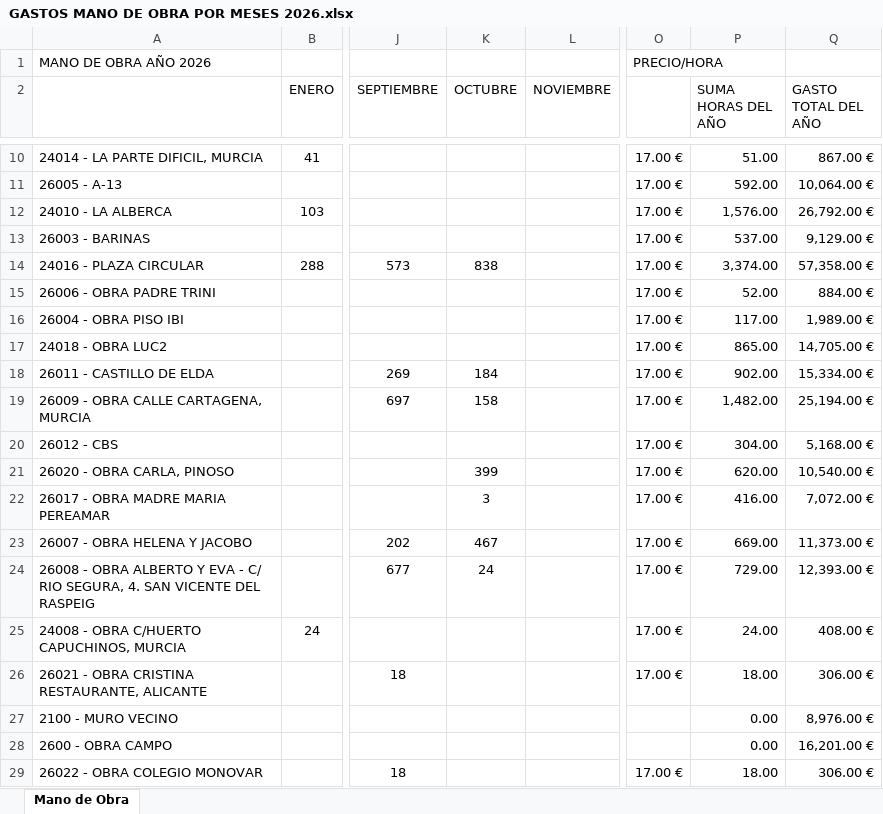
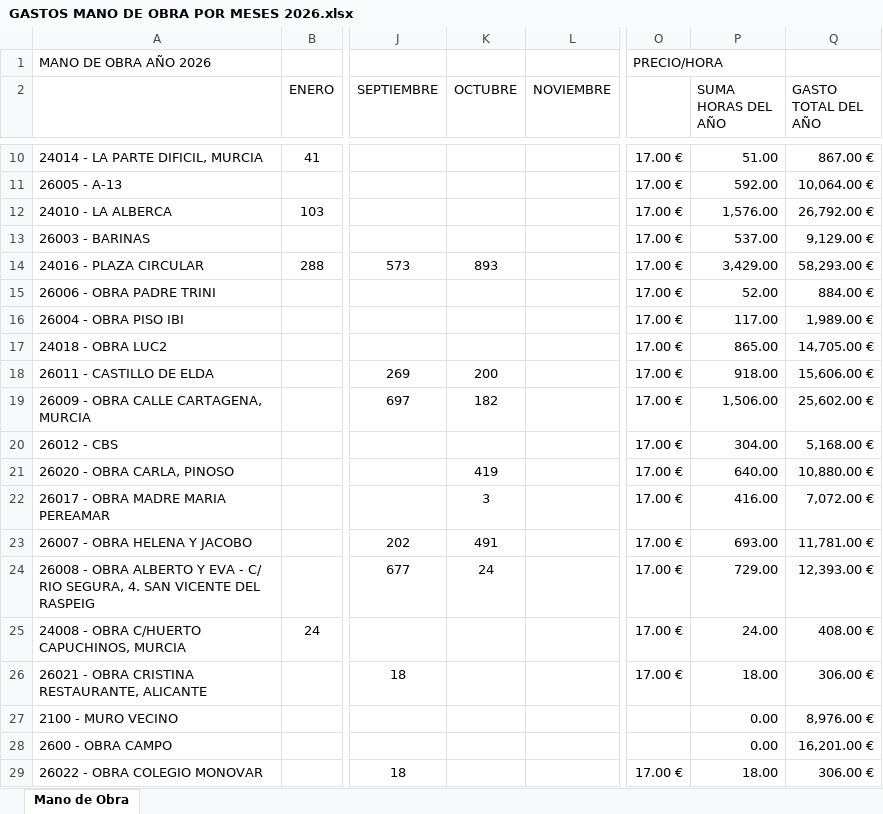
Before and after one commit to juanjosemas/dashboard, an Excel workbook: dashboard/GASTOS MANO DE OBRA POR MESES 2026.xlsx, sheet Mano de Obra, drawn as a sheet; only a part is shown, gaps mark what is left out; values as stored, in another font and other column widths than the file's, no borders; the diff names each change by its address in the sheet, - before the commit and + after, or states it on an @@ line.

Commit message:
Actualizacion del dashboard

```diff
--- a/dashboard/GASTOS MANO DE OBRA POR MESES 2026.xlsx (sheet Mano de Obra)
+++ b/dashboard/GASTOS MANO DE OBRA POR MESES 2026.xlsx (sheet Mano de Obra)
-K14 (OCTUBRE): 838
+K14 (OCTUBRE): 893
-P14 (SUMA HORAS DEL AÑO): 3,374.00
+P14 (SUMA HORAS DEL AÑO): 3,429.00
-Q14 (GASTO TOTAL DEL AÑO): 57,358.00 €
+Q14 (GASTO TOTAL DEL AÑO): 58,293.00 €
-K18 (OCTUBRE): 184
+K18 (OCTUBRE): 200
-P18 (SUMA HORAS DEL AÑO): 902.00
+P18 (SUMA HORAS DEL AÑO): 918.00
-Q18 (GASTO TOTAL DEL AÑO): 15,334.00 €
+Q18 (GASTO TOTAL DEL AÑO): 15,606.00 €
-K19 (OCTUBRE): 158
+K19 (OCTUBRE): 182
-P19 (SUMA HORAS DEL AÑO): 1,482.00
+P19 (SUMA HORAS DEL AÑO): 1,506.00
-Q19 (GASTO TOTAL DEL AÑO): 25,194.00 €
+Q19 (GASTO TOTAL DEL AÑO): 25,602.00 €
-K21 (OCTUBRE): 399
+K21 (OCTUBRE): 419
-P21 (SUMA HORAS DEL AÑO): 620.00
+P21 (SUMA HORAS DEL AÑO): 640.00
-Q21 (GASTO TOTAL DEL AÑO): 10,540.00 €
+Q21 (GASTO TOTAL DEL AÑO): 10,880.00 €
-K23 (OCTUBRE): 467
+K23 (OCTUBRE): 491
-P23 (SUMA HORAS DEL AÑO): 669.00
+P23 (SUMA HORAS DEL AÑO): 693.00
-Q23 (GASTO TOTAL DEL AÑO): 11,373.00 €
+Q23 (GASTO TOTAL DEL AÑO): 11,781.00 €
```
Also changed, not shown: ECO_STRUCT_Datos.xlsx, 3 other files.
